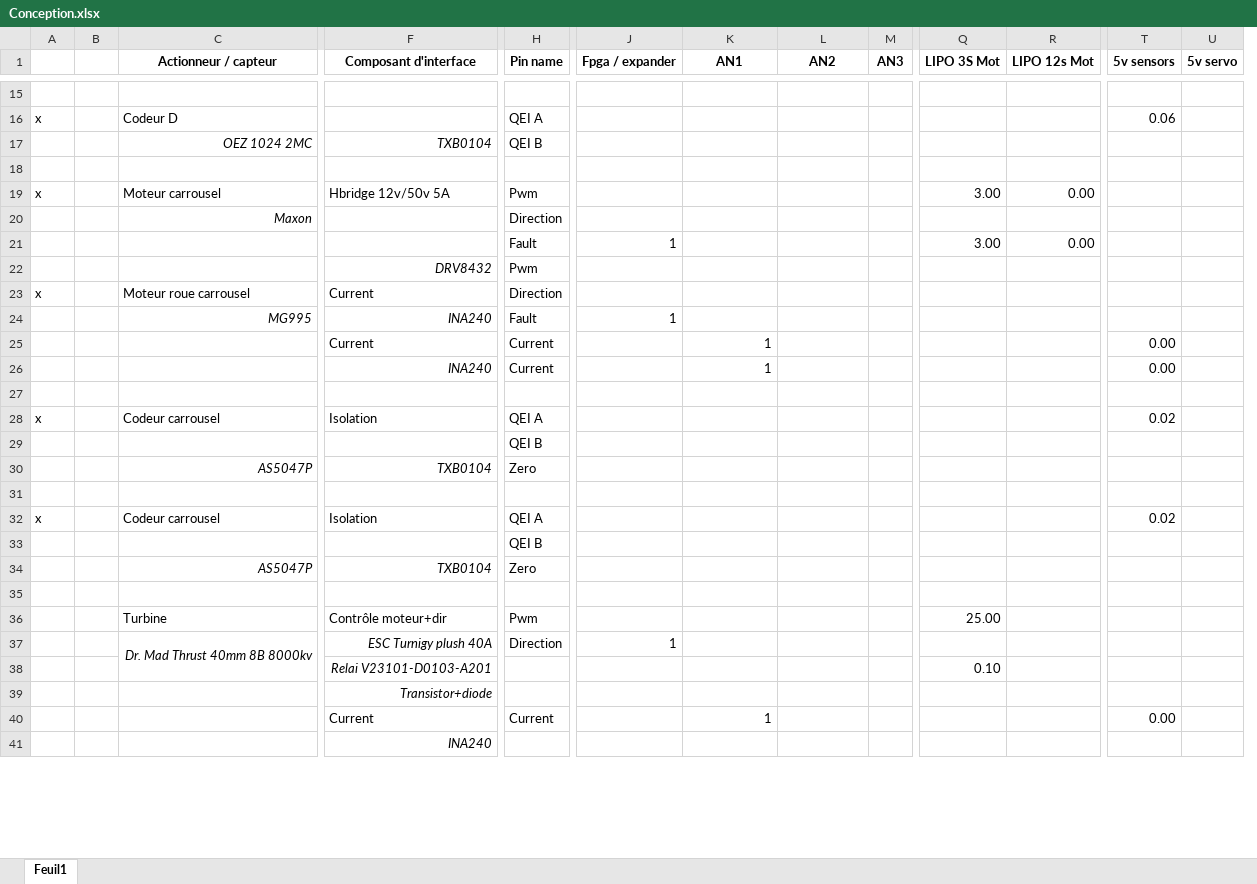
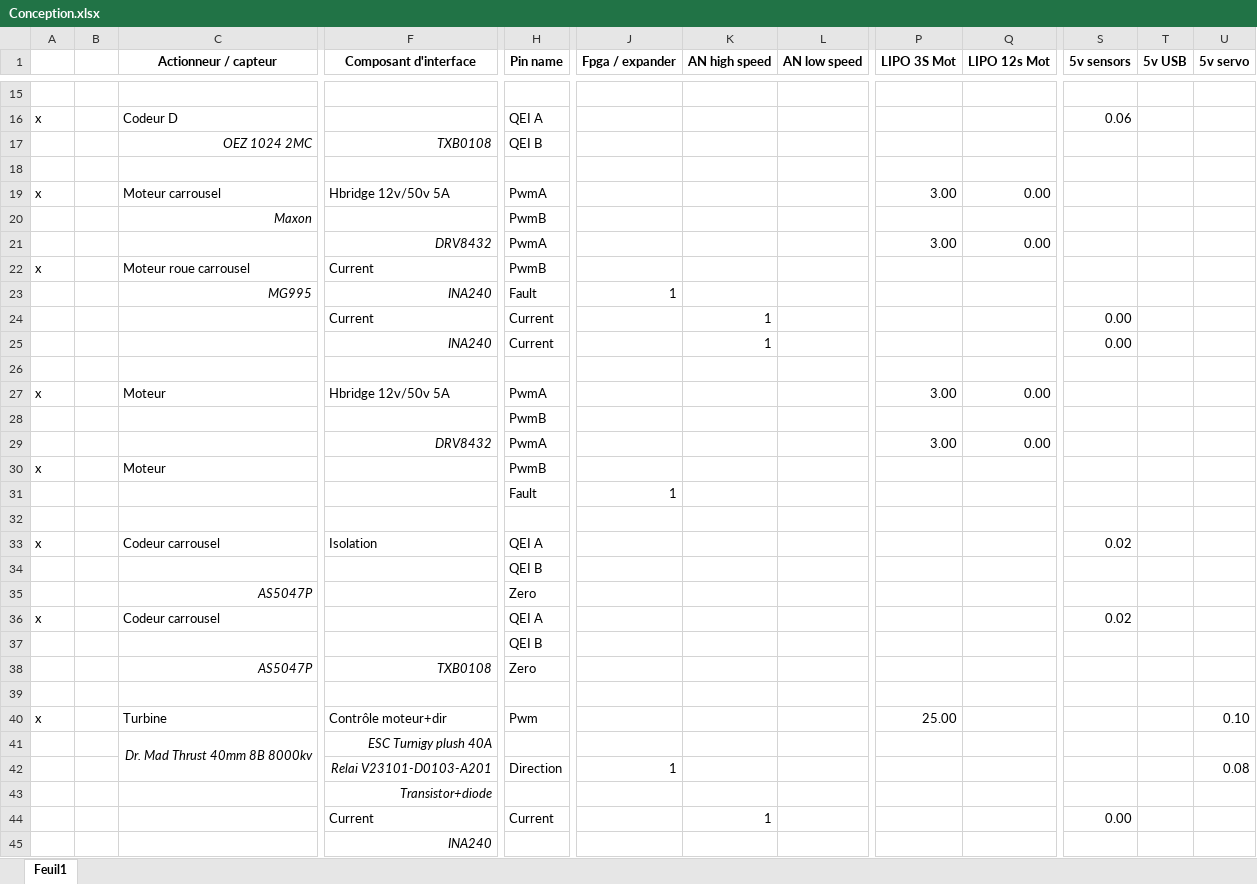
Before and after one commit to JeremySavonet/Eurobot-2017-Moon-Village, an Excel workbook: hardware/expansion_board_V0/Conception.xlsx, sheet Feuil1, drawn as a sheet; only a part is shown, gaps mark what is left out; values as stored, in another font and other column widths than the file's, no borders; removed rows and columns are numbered as before the commit, all else as after; rows hold the shown columns only; the diff covers the shown part only; the diff names each change by its address in the sheet, - before the commit and + after, or states it on an @@ line.

```diff
--- a/hardware/expansion_board_V0/Conception.xlsx (sheet Feuil1)
+++ b/hardware/expansion_board_V0/Conception.xlsx (sheet Feuil1)
-column M (AN3), empty
+column T (5v USB), empty
-K1: AN1
+K1: AN high speed
-L1: AN2
+L1: AN low speed
-F17 (Composant d'interface): TXB0104
+F17 (Composant d'interface): TXB0108
-H19 (Pin name): Pwm
+H19 (Pin name): PwmA
-H20 (Pin name): Direction
+H20 (Pin name): PwmB
-row 21:  |  |  |  | Fault | 1 |  |  |  | 3.00 | 0.00
-H21 (Pin name): Pwm
+H21 (Pin name): PwmA
-P21 (LIPO 3S Mot): (empty)
+P21 (LIPO 3S Mot): 3.00
-Q21 (LIPO 12s Mot): (empty)
+Q21 (LIPO 12s Mot): 0.00
-H22 (Pin name): Direction
+H22 (Pin name): PwmB
+row 27: x |  | Moteur | Hbridge 12v/50v 5A | PwmA |  |  |  | 3.00 | 0.00
+row 28:  |  |  |  | PwmB
+row 29:  |  |  | DRV8432 | PwmA |  |  |  | 3.00 | 0.00
-C30 (Actionneur / capteur): Codeur carrousel
+C30 (Actionneur / capteur): Moteur
-F30 (Composant d'interface): Isolation
+F30 (Composant d'interface): (empty)
-H30 (Pin name): QEI A
+H30 (Pin name): PwmB
-S30 (5v sensors): 0.02
+S30 (5v sensors): (empty)
-row 30:  |  | AS5047P | TXB0104 | Zero
+row 31:  |  |  |  | Fault | 1
+row 35:  |  | AS5047P |  | Zero
+row 36: x |  | Codeur carrousel |  | QEI A |  |  |  |  |  | 0.02
@@ row 29 moved to row 37: QEI B @@
-F38 (Composant d'interface): TXB0104
+F38 (Composant d'interface): TXB0108
-A40: (empty)
+A40: x
-U40 (5v servo): (empty)
+U40 (5v servo): 0.10
-H41 (Pin name): Direction
+H41 (Pin name): (empty)
-J41 (Fpga / expander): 1
+J41 (Fpga / expander): (empty)
-row 38:  |  |  | Relai V23101-D0103-A201 |  |  |  |  |  | 0.10
+row 42:  |  |  | Relai V23101-D0103-A201 | Direction | 1 |  |  |  |  |  |  | 0.08
```
Also changed, not shown: 41 added rows, 23 removed rows, 68 edited cells and cell formats elsewhere in this sheet, formulas that keep their value, 1 other file.
